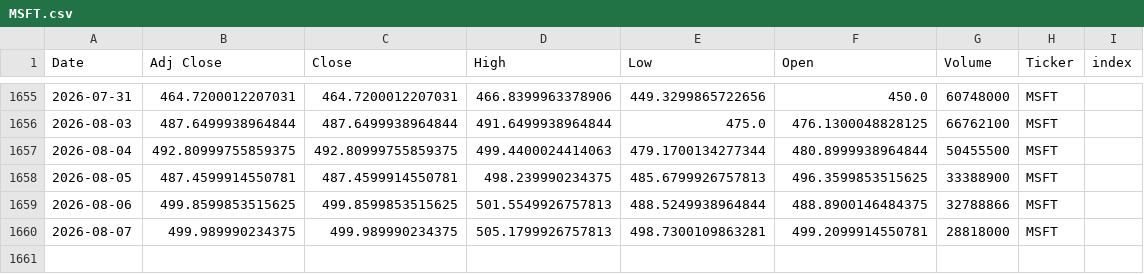
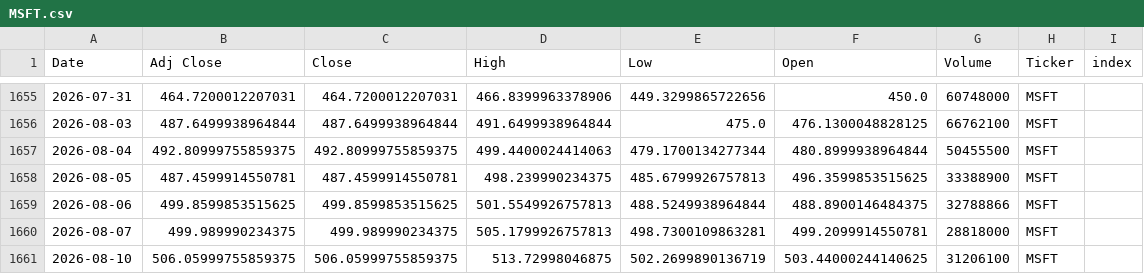
Before and after one commit to Youssef-3Joe/Stock-Market-Analysis, a CSV file: MSFT.csv, drawn as a sheet; only a part is shown, gaps mark what is left out; the diff names each change by its address in the sheet, - before the commit and + after, or states it on an @@ line.

```diff
--- a/MSFT.csv
+++ b/MSFT.csv
+row 1661: 2026-08-10 | 506.05999755859375 | 506.05999755859375 | 513.72998046875 | 502.2699890136719 | 503.44000244140625 | 31206100 | MSFT
```
Also changed, not shown: AAPL.csv, AMZN.csv, 5 other files.
